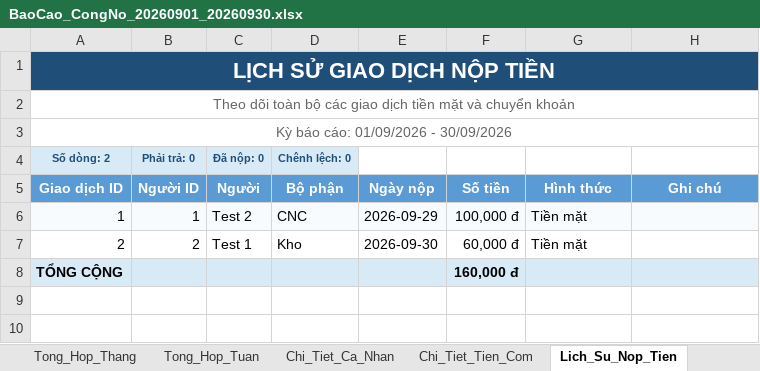
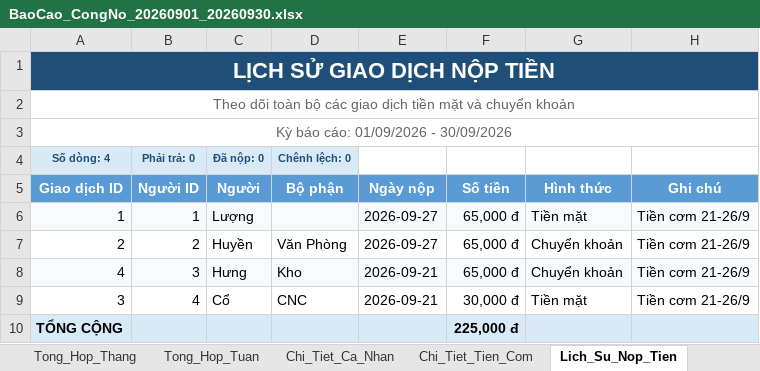
Before and after one commit to Nghiem-Luong/ChamCom, an Excel workbook: BaoCao/BaoCao_CongNo_20260901_20260930.xlsx, sheet Lich_Su_Nop_Tien, drawn as a sheet; values as stored, in another font and other column widths than the file's, no borders; addresses are those after the commit; the diff names each change by its address in the sheet, - before the commit and + after, or states it on an @@ line.

```diff
--- a/BaoCao/BaoCao_CongNo_20260901_20260930.xlsx (sheet Lich_Su_Nop_Tien)
+++ b/BaoCao/BaoCao_CongNo_20260901_20260930.xlsx (sheet Lich_Su_Nop_Tien)
-A4 (Giao dịch ID): Số dòng: 2
+A4 (Giao dịch ID): Số dòng: 4
-C6 (Người): Test 2
+C6 (Người): Lượng
-D6 (Bộ phận): CNC
+D6 (Bộ phận): (empty)
-E6 (Ngày nộp): 2026-09-29
+E6 (Ngày nộp): 2026-09-27
-F6 (Số tiền): 100,000 đ
+F6 (Số tiền): 65,000 đ
-H6:H7 (Ghi chú): (empty)
+H6:H7 (Ghi chú): Tiền cơm 21-26/9
-C7 (Người): Test 1
+C7 (Người): Huyền
-D7 (Bộ phận): Kho
+D7 (Bộ phận): Văn Phòng
-E7 (Ngày nộp): 2026-09-30
+E7 (Ngày nộp): 2026-09-27
-F7 (Số tiền): 60,000 đ
+F7 (Số tiền): 65,000 đ
-G7 (Hình thức): Tiền mặt
+G7 (Hình thức): Chuyển khoản
+row 8: 4 | 3 | Hưng | Kho | 2026-09-21 | 65,000 đ | Chuyển khoản | Tiền cơm 21-26/9
+row 9: 3 | 4 | Cổ | CNC | 2026-09-21 | 30,000 đ | Tiền mặt | Tiền cơm 21-26/9
-F10 (Số tiền): 160,000 đ
+F10 (Số tiền): 225,000 đ
```
Also changed, not shown: sheet Chi_Tiet_Tien_Com, sheet Tong_Hop_Thang, sheet Chi_Tiet_Ca_Nhan, sheet Van_De_Phat_Sinh, sheet Tong_Hop_Tuan, 48 other files.
